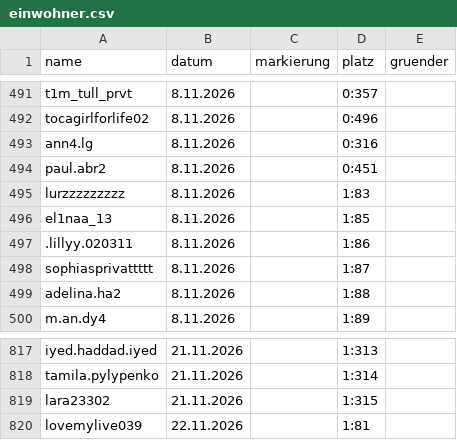
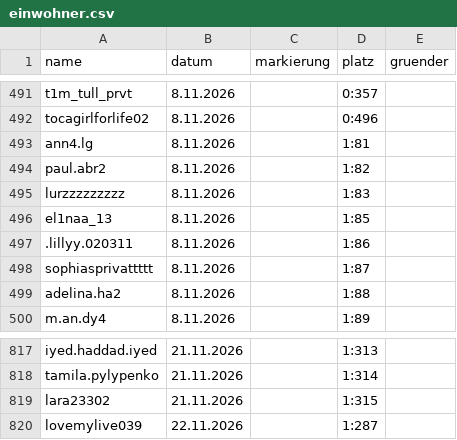
Before and after one commit to alexbarthel22-crypto/Wissensvideos, a CSV file: muscheltal/daten/einwohner.csv, drawn as a sheet; only a part is shown, gaps mark what is left out.

```diff
--- a/muscheltal/daten/einwohner.csv
+++ b/muscheltal/daten/einwohner.csv
@@ -492,4 +492,4 @@ t1m_tull_prvt,8.11.2026,,0:357,
 tocagirlforlife02,8.11.2026,,0:496,
-ann4.lg,8.11.2026,,0:316,
-paul.abr2,8.11.2026,,0:451,
+ann4.lg,8.11.2026,,1:81,
+paul.abr2,8.11.2026,,1:82,
 lurzzzzzzzzz,8.11.2026,,1:83,
@@ -819,2 +819,2 @@ tamila.pylypenko,21.11.2026,,1:314,
 lara23302,21.11.2026,,1:315,
-lovemylive039,22.11.2026,,1:81,
+lovemylive039,22.11.2026,,1:287,
```
Also changed, not shown: 7 other files.
